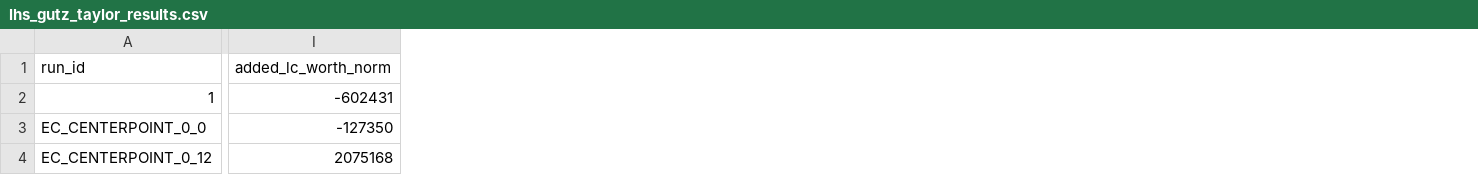
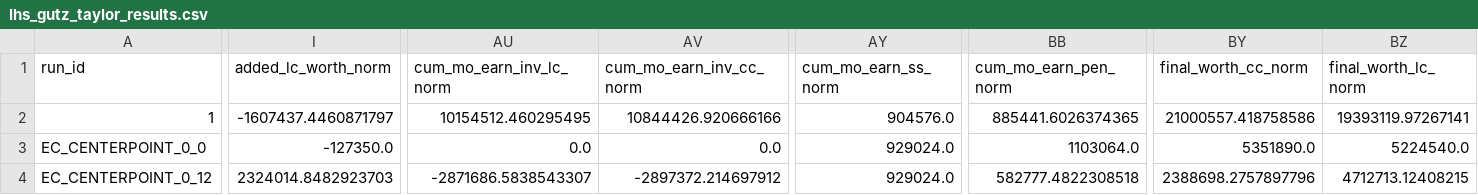
Before and after one commit to davegutz/myLifeSaver, a CSV file: lhs_gutz_taylor_results.csv, drawn as a sheet; only a part is shown, gaps mark what is left out; the diff covers the shown part only; the diff names each change by its address in the sheet, - before the commit and + after, or states it on an @@ line.

```diff
--- a/lhs_gutz_taylor_results.csv
+++ b/lhs_gutz_taylor_results.csv
+column AU (cum_mo_earn_inv_lc_norm), rows 2-4: 10154512.460295495 | 0.0 | -2871686.5838543307
+column AV (cum_mo_earn_inv_cc_norm), rows 2-4: 10844426.920666166 | 0.0 | -2897372.214697912
+column AY (cum_mo_earn_ss_norm), rows 2-4: 904576.0 | 929024.0 | 929024.0
+column BB (cum_mo_earn_pen_norm), rows 2-4: 885441.6026374365 | 1103064.0 | 582777.4822308518
+column BY (final_worth_cc_norm), rows 2-4: 21000557.418758586 | 5351890.0 | 2388698.2757897796
+column BZ (final_worth_lc_norm), rows 2-4: 19393119.97267141 | 5224540.0 | 4712713.12408215
-I2 (added_lc_worth_norm): -602431
+I2 (added_lc_worth_norm): -1607437.4460871797
-I3 (added_lc_worth_norm): -127350
+I3 (added_lc_worth_norm): -127350.0
-I4 (added_lc_worth_norm): 2075168
+I4 (added_lc_worth_norm): 2324014.8482923703
```
Also changed, not shown: 161 edited cells elsewhere in this file, 6 other files.
